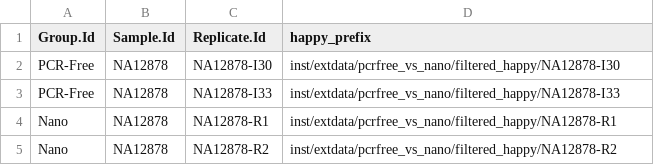
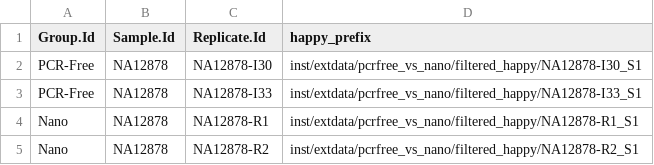
Before and after one commit to Illumina/happyCompare, a CSV file: inst/extdata/samplesheets/pcrfree_vs_nano.csv, drawn as a sheet.

```diff
--- a/inst/extdata/samplesheets/pcrfree_vs_nano.csv
+++ b/inst/extdata/samplesheets/pcrfree_vs_nano.csv
@@ -1,5 +1,5 @@
 Group.Id,Sample.Id,Replicate.Id,happy_prefix
-PCR-Free,NA12878,NA12878-I30,inst/extdata/pcrfree_vs_nano/filtered_happy/NA12878-I30
-PCR-Free,NA12878,NA12878-I33,inst/extdata/pcrfree_vs_nano/filtered_happy/NA12878-I33
-Nano,NA12878,NA12878-R1,inst/extdata/pcrfree_vs_nano/filtered_happy/NA12878-R1
-Nano,NA12878,NA12878-R2,inst/extdata/pcrfree_vs_nano/filtered_happy/NA12878-R2
+PCR-Free,NA12878,NA12878-I30,inst/extdata/pcrfree_vs_nano/filtered_happy/NA12878-I30_S1
+PCR-Free,NA12878,NA12878-I33,inst/extdata/pcrfree_vs_nano/filtered_happy/NA12878-I33_S1
+Nano,NA12878,NA12878-R1,inst/extdata/pcrfree_vs_nano/filtered_happy/NA12878-R1_S1
+Nano,NA12878,NA12878-R2,inst/extdata/pcrfree_vs_nano/filtered_happy/NA12878-R2_S1
```
Also changed, not shown: 8 other files.
